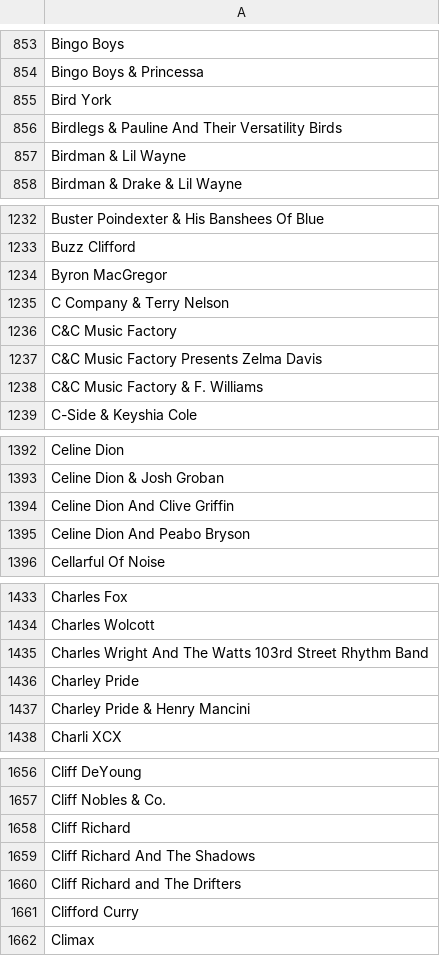
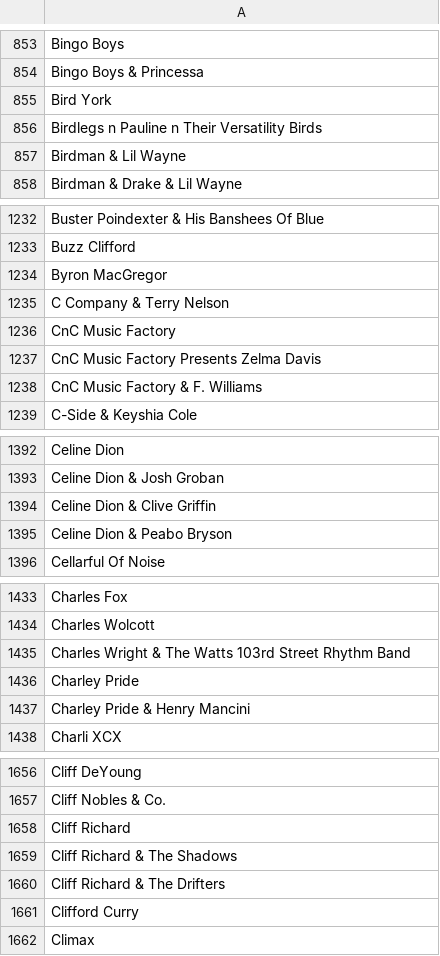
Before and after one commit to jasonposner/Network-Science-Project, a CSV file: performers.csv, drawn as a sheet; only a part is shown, gaps mark what is left out.

Commit message:
Finished data

```diff
--- a/performers.csv
+++ b/performers.csv
@@ -855,3 +855,3 @@ Bingo Boys & Princessa
 Bird York
-Birdlegs & Pauline And Their Versatility Birds
+Birdlegs n Pauline n Their Versatility Birds
 Birdman & Lil Wayne
@@ -1235,5 +1235,5 @@ Byron MacGregor
 C Company & Terry Nelson
-C&C Music Factory
-C&C Music Factory Presents Zelma Davis
-C&C Music Factory & F. Williams
+CnC Music Factory
+CnC Music Factory Presents Zelma Davis
+CnC Music Factory & F. Williams
 C-Side & Keyshia Cole
@@ -1393,4 +1393,4 @@ Celine Dion
 Celine Dion & Josh Groban
-Celine Dion And Clive Griffin
-Celine Dion And Peabo Bryson
+Celine Dion & Clive Griffin
+Celine Dion & Peabo Bryson
 Cellarful Of Noise
@@ -1434,3 +1434,3 @@ Charles Fox
 Charles Wolcott
-Charles Wright And The Watts 103rd Street Rhythm Band
+Charles Wright & The Watts 103rd Street Rhythm Band
 Charley Pride
@@ -1658,4 +1658,4 @@ Cliff Nobles & Co.
 Cliff Richard
-Cliff Richard And The Shadows
-Cliff Richard and The Drifters
+Cliff Richard & The Shadows
+Cliff Richard & The Drifters
 Clifford Curry
```
Also changed, not shown: 6 other files.
